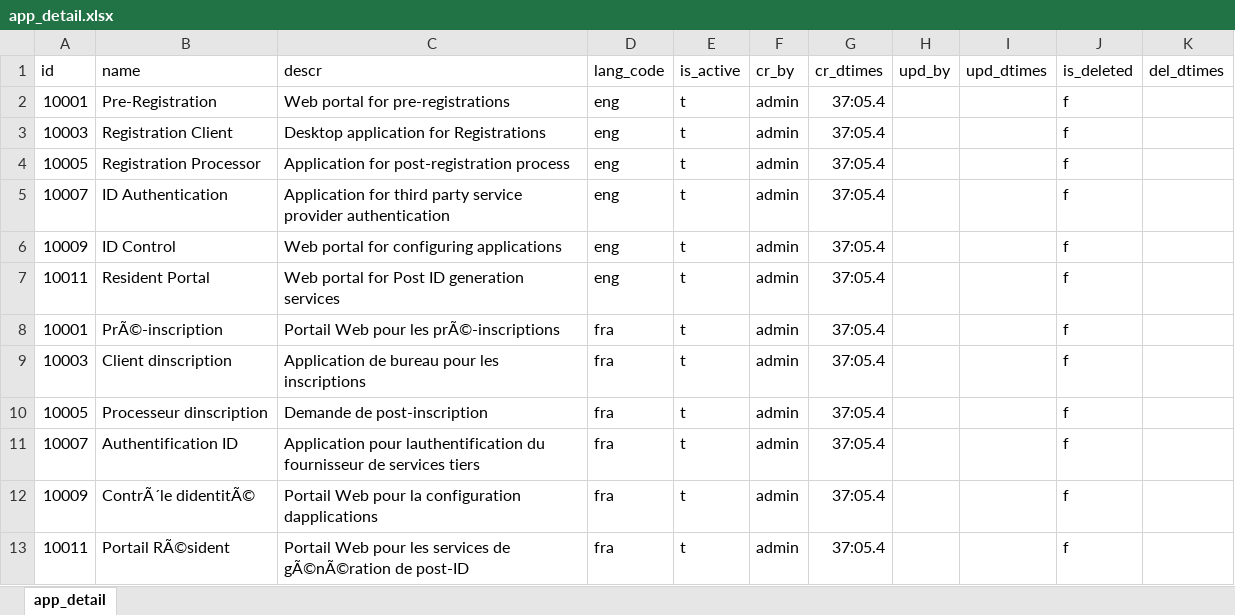
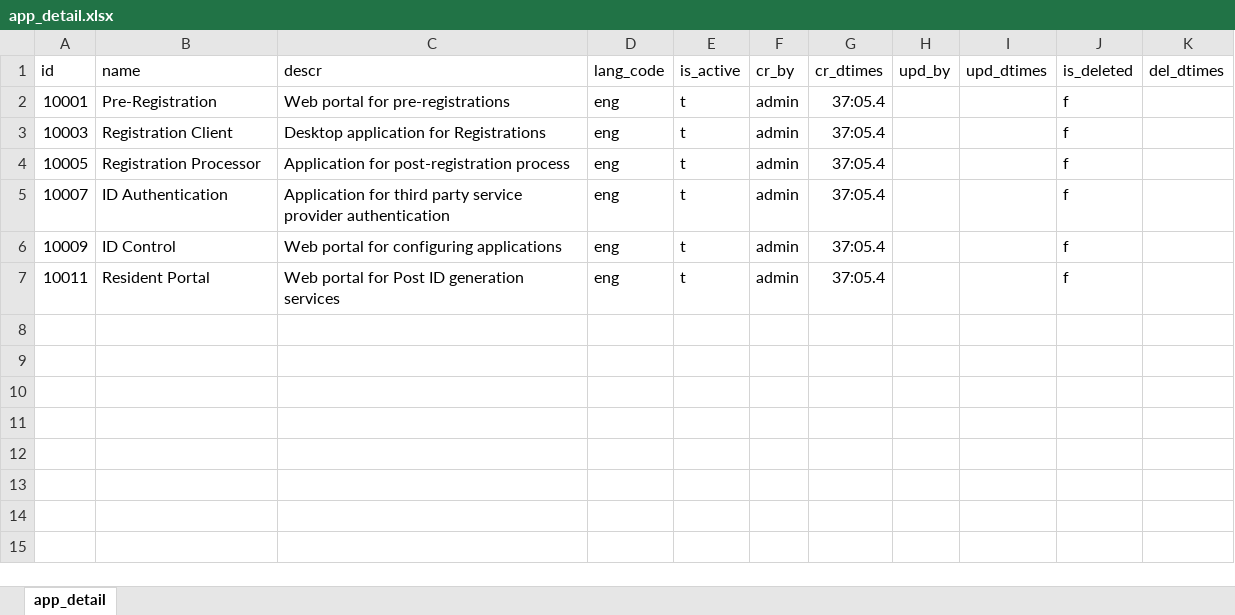
Before and after one commit to tf-nira/mosip-data_bkp, an Excel workbook: mosip_master/xlsx/app_detail.xlsx, sheet app_detail, drawn as a sheet; values as stored, in another font and other column widths than the file's, no borders; the diff names each change by its address in the sheet, - before the commit and + after, or states it on an @@ line.

Commit message:
tesT

```diff
--- a/mosip_master/xlsx/app_detail.xlsx (sheet app_detail)
+++ b/mosip_master/xlsx/app_detail.xlsx (sheet app_detail)
-row 8: 10001 | PrÃ©-inscription | Portail Web pour les prÃ©-inscriptions | fra | t | admin | 37:05.4 |  |  | f
-row 9: 10003 | Client dinscription | Application de bureau pour les inscriptions | fra | t | admin | 37:05.4 |  |  | f
-row 10: 10005 | Processeur dinscription | Demande de post-inscription | fra | t | admin | 37:05.4 |  |  | f
-row 11: 10007 | Authentification ID | Application pour lauthentification du fournisseur de services tiers | fra | t | admin | 37:05.4 |  |  | f
-row 12: 10009 | ContrÃ´le didentitÃ© | Portail Web pour la configuration dapplications | fra | t | admin | 37:05.4 |  |  | f
-row 13: 10011 | Portail RÃ©sident | Portail Web pour les services de gÃ©nÃ©ration de post-ID | fra | t | admin | 37:05.4 |  |  | f
```
